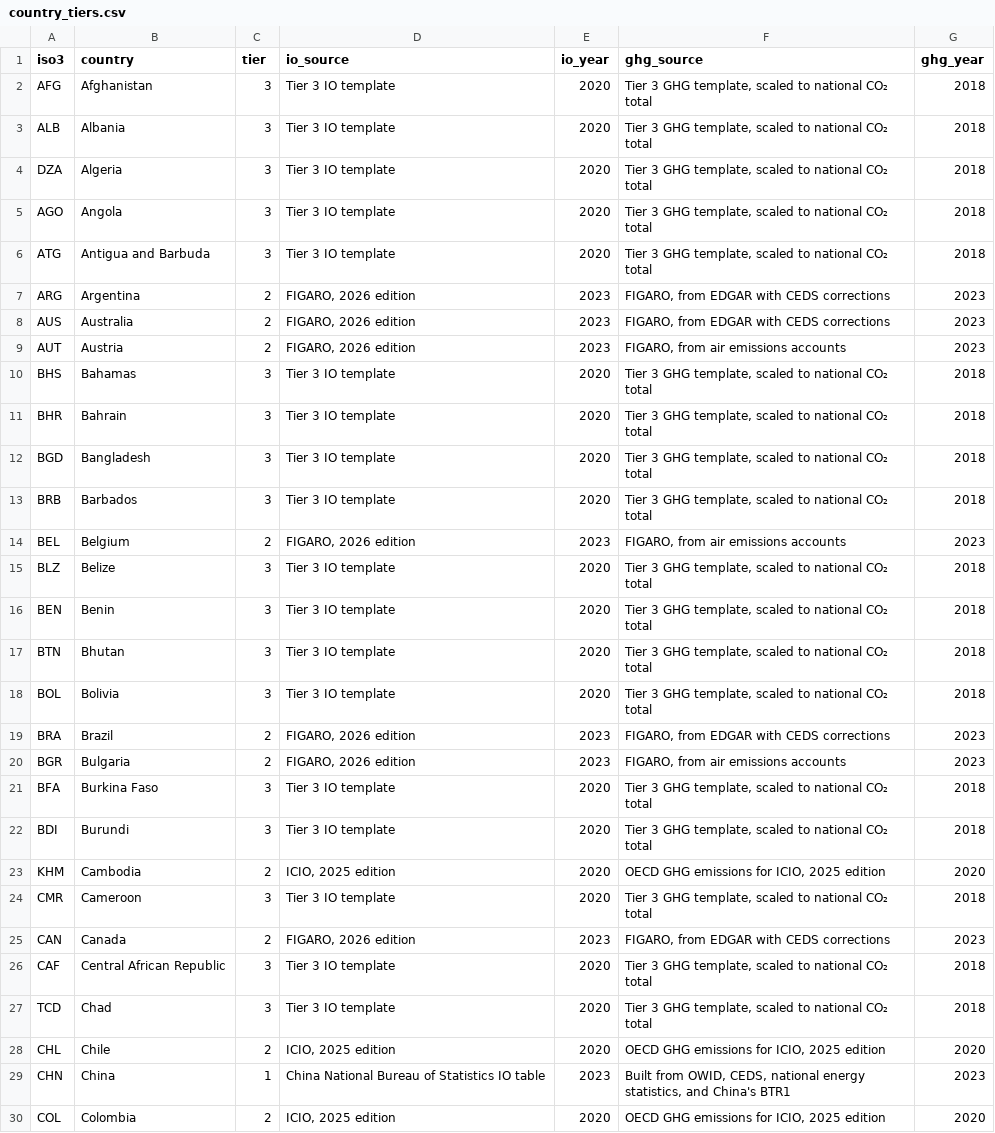
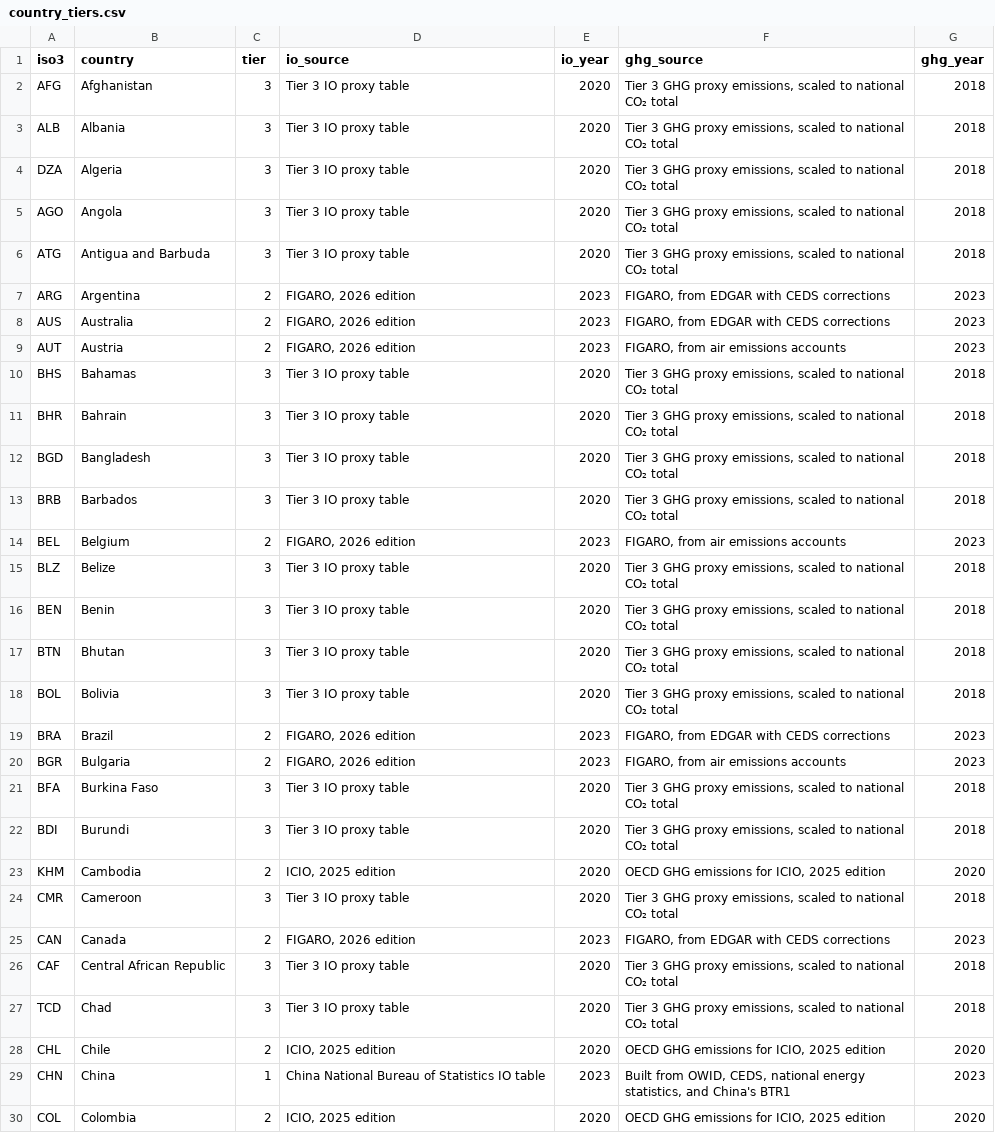
Before and after one commit to cornerstone-data/eeio-docs, a CSV file: data/country_tiers.csv, drawn as a sheet; only a part is shown; the diff covers the shown part only.

```diff
--- a/data/country_tiers.csv
+++ b/data/country_tiers.csv
@@ -1,7 +1,7 @@
 iso3,country,tier,io_source,io_year,ghg_source,ghg_year
-AFG,Afghanistan,3,Tier 3 IO template,2020,"Tier 3 GHG template, scaled to national CO₂ total",2018
-ALB,Albania,3,Tier 3 IO template,2020,"Tier 3 GHG template, scaled to national CO₂ total",2018
-DZA,Algeria,3,Tier 3 IO template,2020,"Tier 3 GHG template, scaled to national CO₂ total",2018
-AGO,Angola,3,Tier 3 IO template,2020,"Tier 3 GHG template, scaled to national CO₂ total",2018
-ATG,Antigua and Barbuda,3,Tier 3 IO template,2020,"Tier 3 GHG template, scaled to national CO₂ total",2018
+AFG,Afghanistan,3,Tier 3 IO proxy table,2020,"Tier 3 GHG proxy emissions, scaled to national CO₂ total",2018
+ALB,Albania,3,Tier 3 IO proxy table,2020,"Tier 3 GHG proxy emissions, scaled to national CO₂ total",2018
+DZA,Algeria,3,Tier 3 IO proxy table,2020,"Tier 3 GHG proxy emissions, scaled to national CO₂ total",2018
+AGO,Angola,3,Tier 3 IO proxy table,2020,"Tier 3 GHG proxy emissions, scaled to national CO₂ total",2018
+ATG,Antigua and Barbuda,3,Tier 3 IO proxy table,2020,"Tier 3 GHG proxy emissions, scaled to national CO₂ total",2018
 ARG,Argentina,2,"FIGARO, 2026 edition",2023,"FIGARO, from EDGAR with CEDS corrections",2023
@@ -9,20 +9,20 @@ AUS,Australia,2,"FIGARO, 2026 edition",2023,"FIGARO, from EDGAR with CEDS correc
 AUT,Austria,2,"FIGARO, 2026 edition",2023,"FIGARO, from air emissions accounts",2023
-BHS,Bahamas,3,Tier 3 IO template,2020,"Tier 3 GHG template, scaled to national CO₂ total",2018
-BHR,Bahrain,3,Tier 3 IO template,2020,"Tier 3 GHG template, scaled to national CO₂ total",2018
-BGD,Bangladesh,3,Tier 3 IO template,2020,"Tier 3 GHG template, scaled to national CO₂ total",2018
-BRB,Barbados,3,Tier 3 IO template,2020,"Tier 3 GHG template, scaled to national CO₂ total",2018
+BHS,Bahamas,3,Tier 3 IO proxy table,2020,"Tier 3 GHG proxy emissions, scaled to national CO₂ total",2018
+BHR,Bahrain,3,Tier 3 IO proxy table,2020,"Tier 3 GHG proxy emissions, scaled to national CO₂ total",2018
+BGD,Bangladesh,3,Tier 3 IO proxy table,2020,"Tier 3 GHG proxy emissions, scaled to national CO₂ total",2018
+BRB,Barbados,3,Tier 3 IO proxy table,2020,"Tier 3 GHG proxy emissions, scaled to national CO₂ total",2018
 BEL,Belgium,2,"FIGARO, 2026 edition",2023,"FIGARO, from air emissions accounts",2023
-BLZ,Belize,3,Tier 3 IO template,2020,"Tier 3 GHG template, scaled to national CO₂ total",2018
-BEN,Benin,3,Tier 3 IO template,2020,"Tier 3 GHG template, scaled to national CO₂ total",2018
-BTN,Bhutan,3,Tier 3 IO template,2020,"Tier 3 GHG template, scaled to national CO₂ total",2018
-BOL,Bolivia,3,Tier 3 IO template,2020,"Tier 3 GHG template, scaled to national CO₂ total",2018
+BLZ,Belize,3,Tier 3 IO proxy table,2020,"Tier 3 GHG proxy emissions, scaled to national CO₂ total",2018
+BEN,Benin,3,Tier 3 IO proxy table,2020,"Tier 3 GHG proxy emissions, scaled to national CO₂ total",2018
+BTN,Bhutan,3,Tier 3 IO proxy table,2020,"Tier 3 GHG proxy emissions, scaled to national CO₂ total",2018
+BOL,Bolivia,3,Tier 3 IO proxy table,2020,"Tier 3 GHG proxy emissions, scaled to national CO₂ total",2018
 BRA,Brazil,2,"FIGARO, 2026 edition",2023,"FIGARO, from EDGAR with CEDS corrections",2023
 BGR,Bulgaria,2,"FIGARO, 2026 edition",2023,"FIGARO, from air emissions accounts",2023
-BFA,Burkina Faso,3,Tier 3 IO template,2020,"Tier 3 GHG template, scaled to national CO₂ total",2018
-BDI,Burundi,3,Tier 3 IO template,2020,"Tier 3 GHG template, scaled to national CO₂ total",2018
+BFA,Burkina Faso,3,Tier 3 IO proxy table,2020,"Tier 3 GHG proxy emissions, scaled to national CO₂ total",2018
+BDI,Burundi,3,Tier 3 IO proxy table,2020,"Tier 3 GHG proxy emissions, scaled to national CO₂ total",2018
 KHM,Cambodia,2,"ICIO, 2025 edition",2020,"OECD GHG emissions for ICIO, 2025 edition",2020
-CMR,Cameroon,3,Tier 3 IO template,2020,"Tier 3 GHG template, scaled to national CO₂ total",2018
+CMR,Cameroon,3,Tier 3 IO proxy table,2020,"Tier 3 GHG proxy emissions, scaled to national CO₂ total",2018
 CAN,Canada,2,"FIGARO, 2026 edition",2023,"FIGARO, from EDGAR with CEDS corrections",2023
-CAF,Central African Republic,3,Tier 3 IO template,2020,"Tier 3 GHG template, scaled to national CO₂ total",2018
-TCD,Chad,3,Tier 3 IO template,2020,"Tier 3 GHG template, scaled to national CO₂ total",2018
+CAF,Central African Republic,3,Tier 3 IO proxy table,2020,"Tier 3 GHG proxy emissions, scaled to national CO₂ total",2018
+TCD,Chad,3,Tier 3 IO proxy table,2020,"Tier 3 GHG proxy emissions, scaled to national CO₂ total",2018
 CHL,Chile,2,"ICIO, 2025 edition",2020,"OECD GHG emissions for ICIO, 2025 edition",2020
```
Also changed, not shown: 131 edited cells elsewhere in this file, 8 other files.
